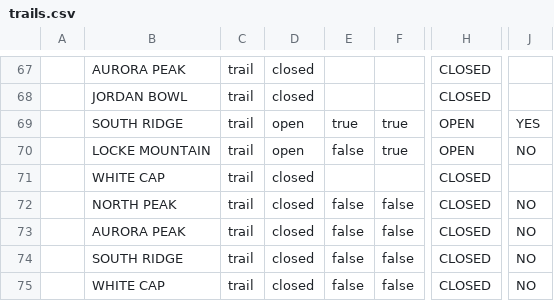
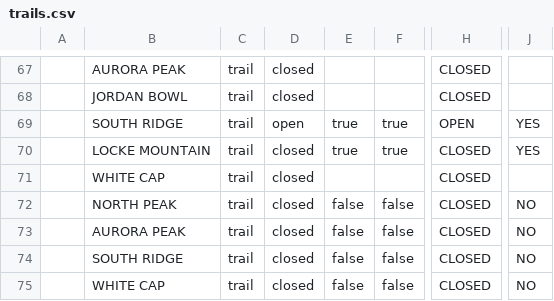
Before and after one commit to abkfenris/SundayRiverConditions, a CSV file: trails.csv, drawn as a sheet; only a part is shown, gaps mark what is left out; the diff names each change by its address in the sheet, - before the commit and + after, or states it on an @@ line.

```diff
--- a/trails.csv
+++ b/trails.csv
-D70: open
+D70: closed
-E70: false
+E70: true
-H70: OPEN
+H70: CLOSED
-J70: NO
+J70: YES
```
Also changed, not shown: lifts.csv, 1 other file.
